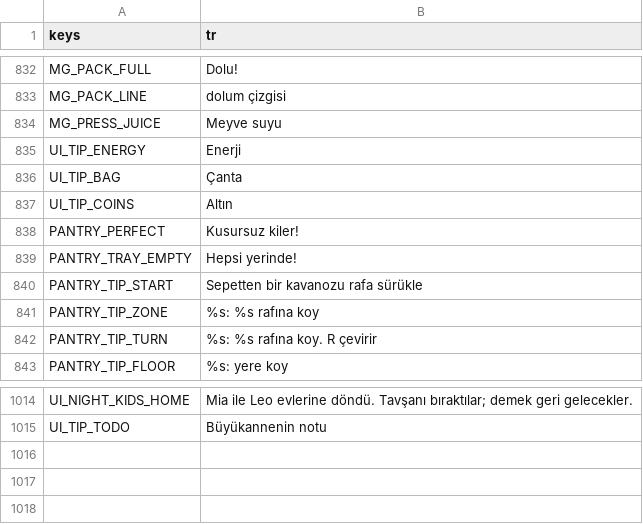
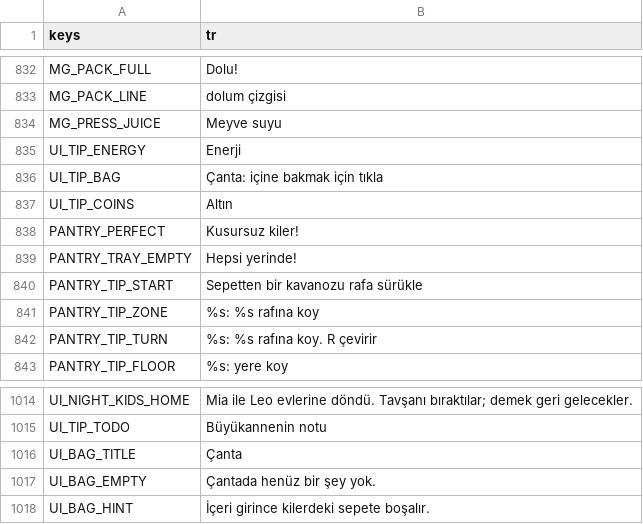
Before and after one commit to izzetemredemir/autumn-preserves, a CSV file: game/i18n/strings_tr.csv, drawn as a sheet; only a part is shown, gaps mark what is left out.

```diff
--- a/game/i18n/strings_tr.csv
+++ b/game/i18n/strings_tr.csv
@@ -835,3 +835,3 @@ MG_PRESS_JUICE,Meyve suyu
 UI_TIP_ENERGY,Enerji
-UI_TIP_BAG,Çanta
+UI_TIP_BAG,"Çanta: içine bakmak için tıkla"
 UI_TIP_COINS,Altın
@@ -1015 +1015,4 @@ UI_NIGHT_KIDS_HOME,Mia ile Leo evlerine döndü. Tavşanı bıraktılar; demek g
 UI_TIP_TODO,Büyükannenin notu
+UI_BAG_TITLE,Çanta
+UI_BAG_EMPTY,Çantada henüz bir şey yok.
+UI_BAG_HINT,"İçeri girince kilerdeki sepete boşalır."
```
Also changed, not shown: game/i18n/strings.csv, 6 other files.
